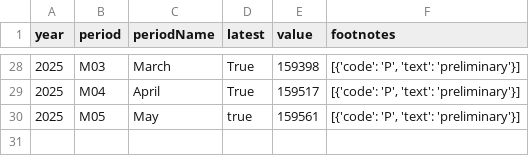
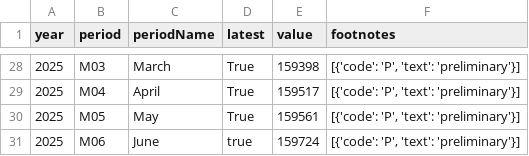
Before and after one commit to NileshPurnekar/streamlit_labor_census_dashboard, a CSV file: myfiles/CES0000000001.csv, drawn as a sheet; only a part is shown, gaps mark what is left out.

```diff
--- a/myfiles/CES0000000001.csv
+++ b/myfiles/CES0000000001.csv
@@ -29,2 +29,3 @@ year,period,periodName,latest,value,footnotes
 2025,M04,April,True,159517,"[{'code': 'P', 'text': 'preliminary'}]"
-2025,M05,May,true,159561,"[{'code': 'P', 'text': 'preliminary'}]"
+2025,M05,May,True,159561,"[{'code': 'P', 'text': 'preliminary'}]"
+2025,M06,June,true,159724,"[{'code': 'P', 'text': 'preliminary'}]"
```
Also changed, not shown: myfiles/LNS14000000.csv.
